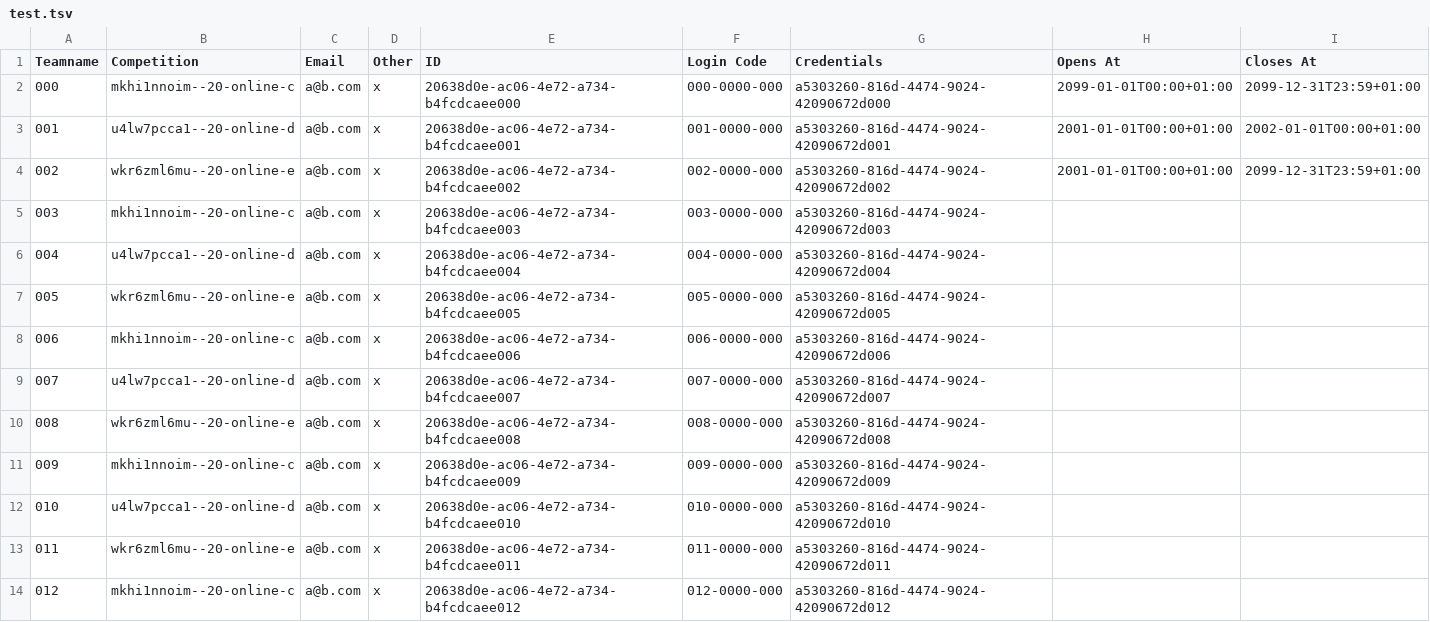
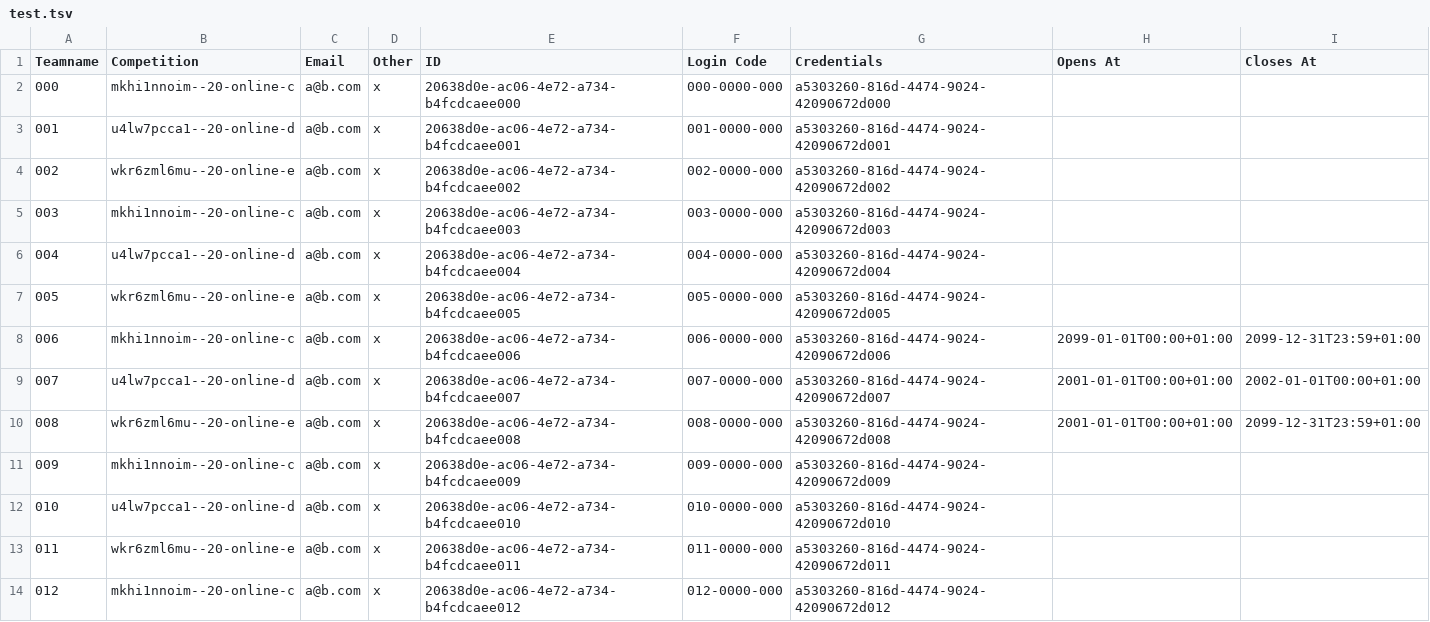
Before and after one commit to a-gondolkodas-orome/durer-aion, a TSV file: scripts/test.tsv, drawn as a sheet; only a part is shown.

```diff
--- a/scripts/test.tsv
+++ b/scripts/test.tsv
@@ -1,5 +1,5 @@
 Teamname	Competition	Email	Other	ID	Login Code	Credentials	Opens At	Closes At
-000	mkhi1nnoim--20-online-c	a@b.com	x	20638d0e-ac06-4e72-a734-b4fcdcaee000	000-0000-000	a5303260-816d-4474-9024-42090672d000	2099-01-01T00:00+01:00	2099-12-31T23:59+01:00
-001	u4lw7pcca1--20-online-d	a@b.com	x	20638d0e-ac06-4e72-a734-b4fcdcaee001	001-0000-000	a5303260-816d-4474-9024-42090672d001	2001-01-01T00:00+01:00	2002-01-01T00:00+01:00
-002	wkr6zml6mu--20-online-e	a@b.com	x	20638d0e-ac06-4e72-a734-b4fcdcaee002	002-0000-000	a5303260-816d-4474-9024-42090672d002	2001-01-01T00:00+01:00	2099-12-31T23:59+01:00
+000	mkhi1nnoim--20-online-c	a@b.com	x	20638d0e-ac06-4e72-a734-b4fcdcaee000	000-0000-000	a5303260-816d-4474-9024-42090672d000
+001	u4lw7pcca1--20-online-d	a@b.com	x	20638d0e-ac06-4e72-a734-b4fcdcaee001	001-0000-000	a5303260-816d-4474-9024-42090672d001
+002	wkr6zml6mu--20-online-e	a@b.com	x	20638d0e-ac06-4e72-a734-b4fcdcaee002	002-0000-000	a5303260-816d-4474-9024-42090672d002
 003	mkhi1nnoim--20-online-c	a@b.com	x	20638d0e-ac06-4e72-a734-b4fcdcaee003	003-0000-000	a5303260-816d-4474-9024-42090672d003
@@ -7,5 +7,5 @@ Teamname	Competition	Email	Other	ID	Login Code	Credentials	Opens At	Closes At
 005	wkr6zml6mu--20-online-e	a@b.com	x	20638d0e-ac06-4e72-a734-b4fcdcaee005	005-0000-000	a5303260-816d-4474-9024-42090672d005
-006	mkhi1nnoim--20-online-c	a@b.com	x	20638d0e-ac06-4e72-a734-b4fcdcaee006	006-0000-000	a5303260-816d-4474-9024-42090672d006
-007	u4lw7pcca1--20-online-d	a@b.com	x	20638d0e-ac06-4e72-a734-b4fcdcaee007	007-0000-000	a5303260-816d-4474-9024-42090672d007
-008	wkr6zml6mu--20-online-e	a@b.com	x	20638d0e-ac06-4e72-a734-b4fcdcaee008	008-0000-000	a5303260-816d-4474-9024-42090672d008
+006	mkhi1nnoim--20-online-c	a@b.com	x	20638d0e-ac06-4e72-a734-b4fcdcaee006	006-0000-000	a5303260-816d-4474-9024-42090672d006	2099-01-01T00:00+01:00	2099-12-31T23:59+01:00
+007	u4lw7pcca1--20-online-d	a@b.com	x	20638d0e-ac06-4e72-a734-b4fcdcaee007	007-0000-000	a5303260-816d-4474-9024-42090672d007	2001-01-01T00:00+01:00	2002-01-01T00:00+01:00
+008	wkr6zml6mu--20-online-e	a@b.com	x	20638d0e-ac06-4e72-a734-b4fcdcaee008	008-0000-000	a5303260-816d-4474-9024-42090672d008	2001-01-01T00:00+01:00	2099-12-31T23:59+01:00
 009	mkhi1nnoim--20-online-c	a@b.com	x	20638d0e-ac06-4e72-a734-b4fcdcaee009	009-0000-000	a5303260-816d-4474-9024-42090672d009
```
Also changed, not shown: 1 other file.
